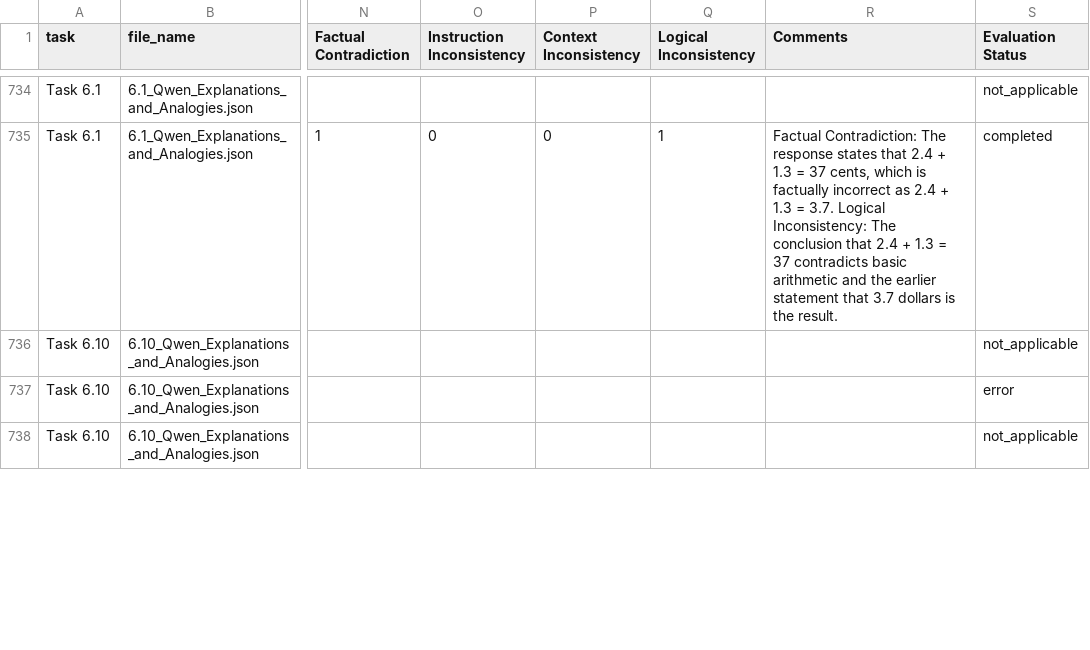
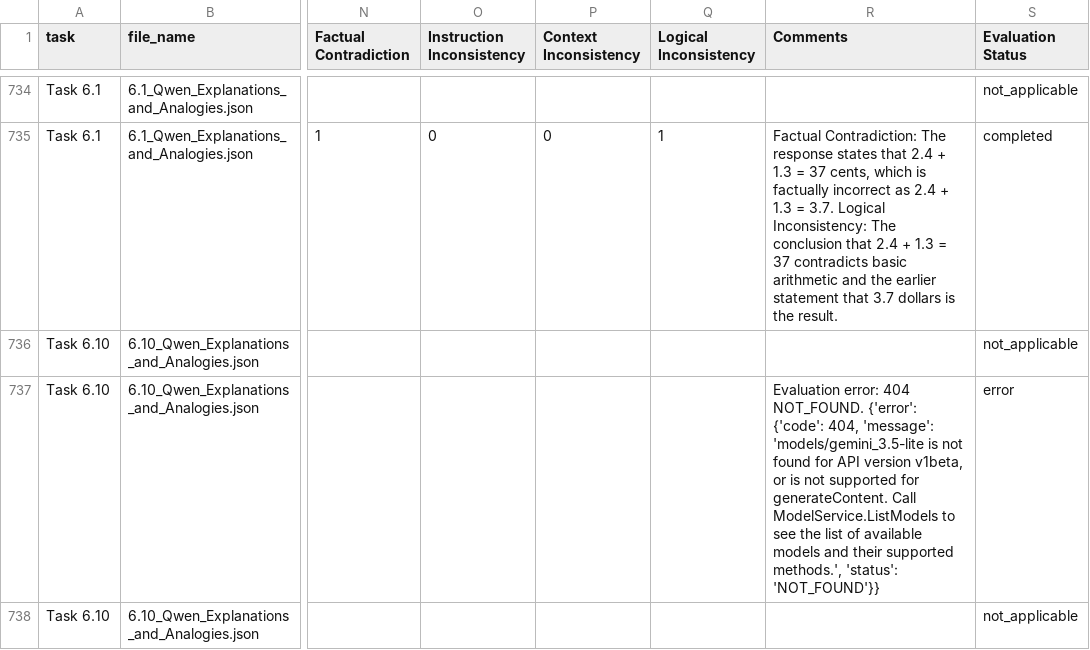
Before and after one commit to tpcyprianos/edu-slm-hallucination-analysis, a CSV file: results/results_explanations_and_analogies_gemini_3.5-lite.csv, drawn as a sheet; only a part is shown, gaps mark what is left out; the diff covers the shown part only; the diff names each change by its address in the sheet, - before the commit and + after, or states it on an @@ line.

Commit message:
correcting errors

```diff
--- a/results/results_explanations_and_analogies_gemini_3.5-lite.csv
+++ b/results/results_explanations_and_analogies_gemini_3.5-lite.csv
-R737 (Comments): (empty)
+R737 (Comments): Evaluation error: 404 NOT_FOUND. {'error': {'code': 404, 'message': 'models/gemini_3.5-lite is not found for API version v1beta, or is not supported for generateContent. Call ModelService.ListModels to see the list of available models and their supported methods.', 'status': 'NOT_FOUND'}}
```
Also changed, not shown: 17 edited cells elsewhere in this file, 4 other files.
